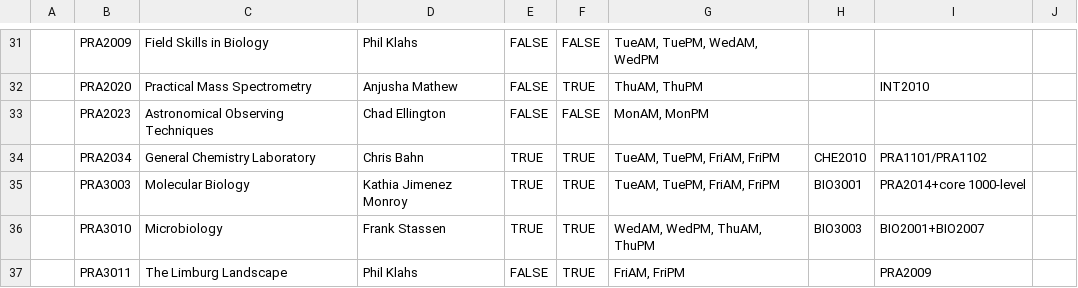
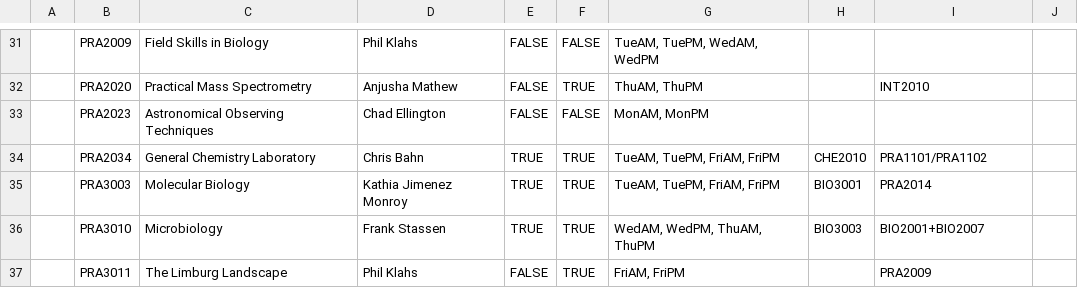
Before and after one commit to pchrista/msp-course-lab-selector, a CSV file: MSP Course Planner/data/periods/P5.csv, drawn as a sheet; only a part is shown, gaps mark what is left out; the diff names each change by its address in the sheet, - before the commit and + after, or states it on an @@ line.

Commit message:
Fix entry for Molecular Biology in P5.csv

```diff
--- a/MSP Course Planner/data/periods/P5.csv
+++ b/MSP Course Planner/data/periods/P5.csv
-I35: PRA2014+core 1000-level
+I35: PRA2014
```
